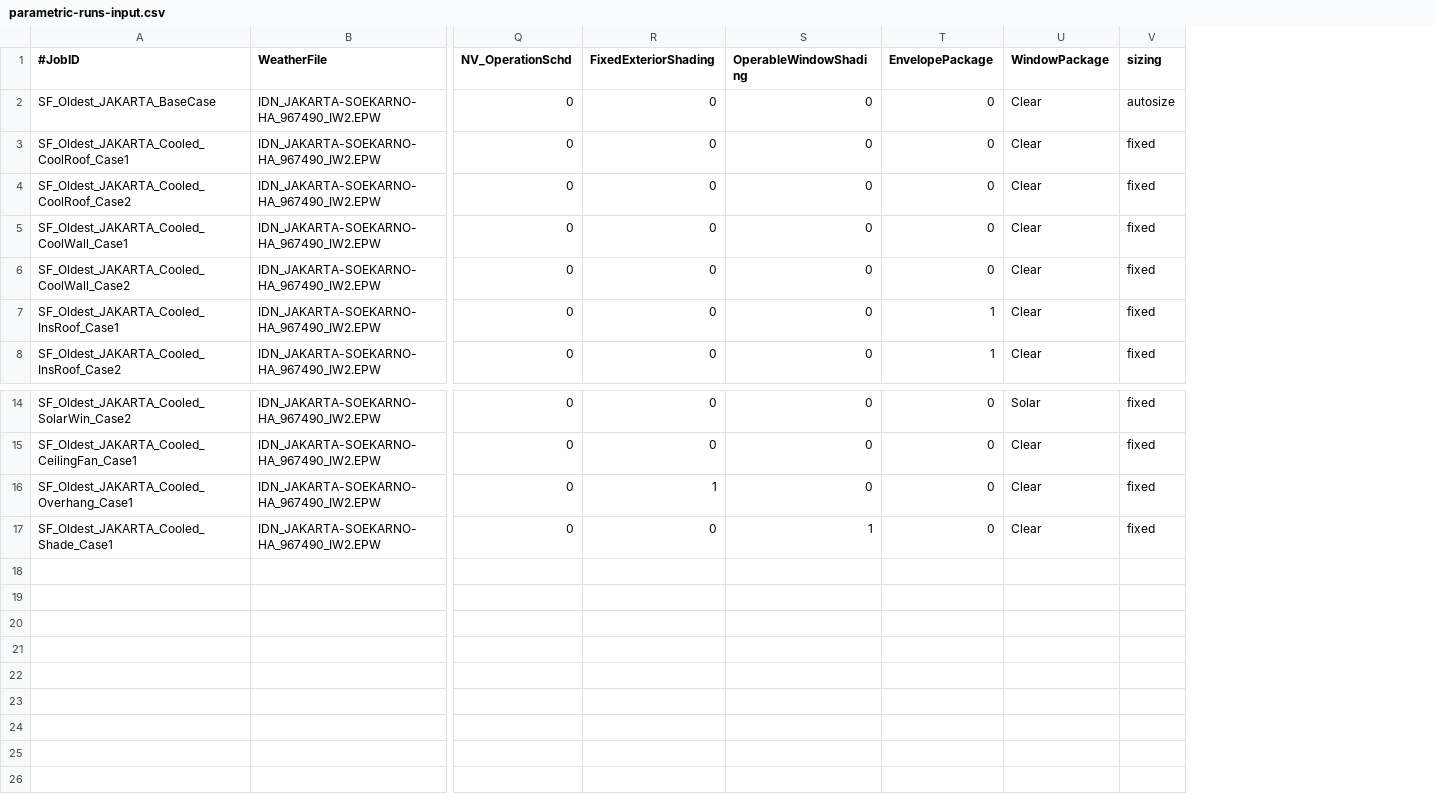
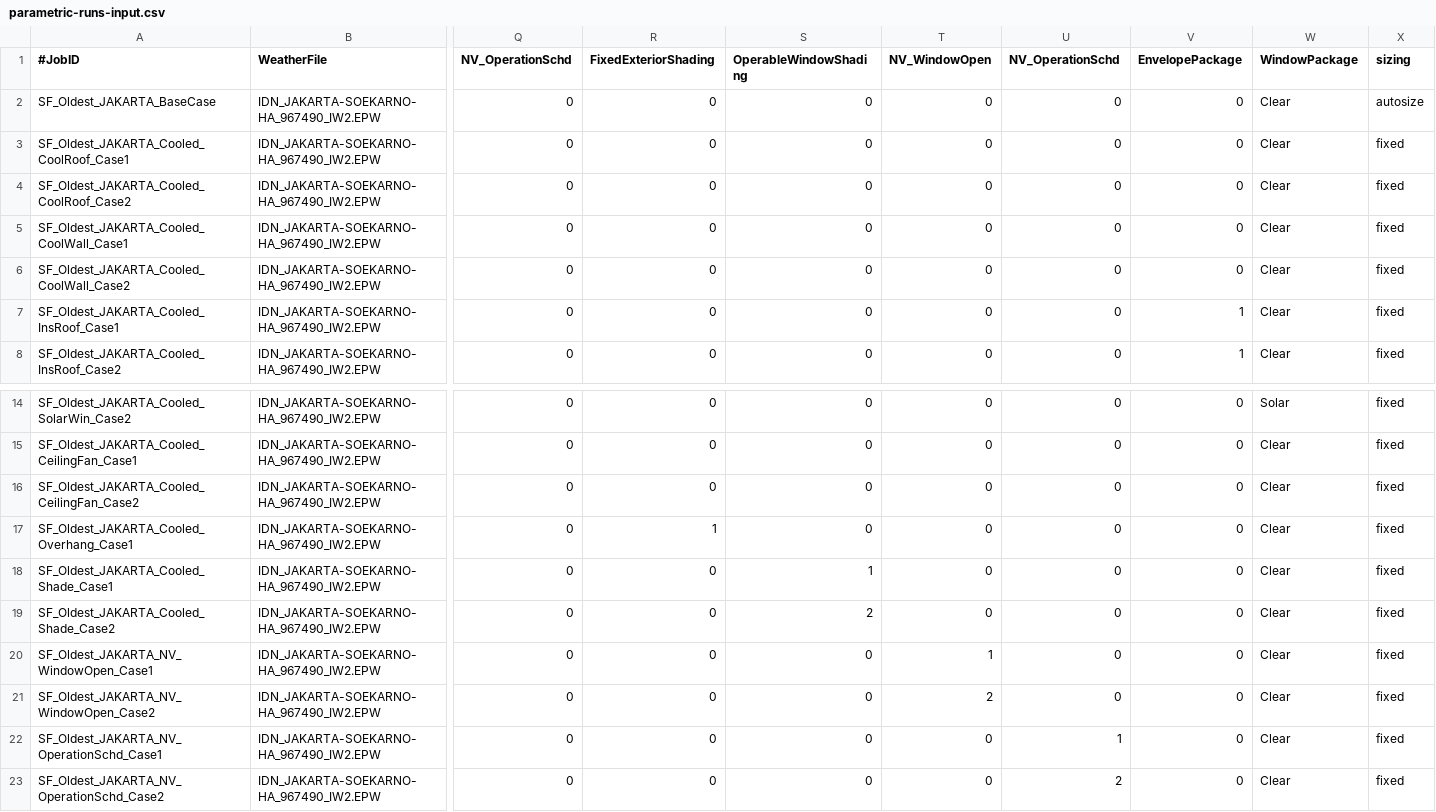
Before and after one commit to rongxinyin/idn-swg-a-framework, a CSV file: model/parametric-runs/parametric-runs-input.csv, drawn as a sheet; only a part is shown, gaps mark what is left out; rows hold the shown columns only; the diff names each change by its address in the sheet, - before the commit and + after, or states it on an @@ line.

```diff
--- a/model/parametric-runs/parametric-runs-input.csv
+++ b/model/parametric-runs/parametric-runs-input.csv
+column T (NV_WindowOpen), rows 2-8: all 0; rows 14-15: 0 | 0; rows 17-18: 0 | 0
+column U (NV_OperationSchd), rows 2-8: all 0; rows 14-15: 0 | 0; rows 17-18: 0 | 0
+row 16: SF_Oldest_JAKARTA_Cooled_CeilingFan_Case2 | IDN_JAKARTA-SOEKARNO-HA_967490_IW2.EPW | 0 | 0 | 0 | 0 | 0 | 0 | Clear | fixed
+row 19: SF_Oldest_JAKARTA_Cooled_Shade_Case2 | IDN_JAKARTA-SOEKARNO-HA_967490_IW2.EPW | 0 | 0 | 2 | 0 | 0 | 0 | Clear | fixed
+row 20: SF_Oldest_JAKARTA_NV_WindowOpen_Case1 | IDN_JAKARTA-SOEKARNO-HA_967490_IW2.EPW | 0 | 0 | 0 | 1 | 0 | 0 | Clear | fixed
+row 21: SF_Oldest_JAKARTA_NV_WindowOpen_Case2 | IDN_JAKARTA-SOEKARNO-HA_967490_IW2.EPW | 0 | 0 | 0 | 2 | 0 | 0 | Clear | fixed
+row 22: SF_Oldest_JAKARTA_NV_OperationSchd_Case1 | IDN_JAKARTA-SOEKARNO-HA_967490_IW2.EPW | 0 | 0 | 0 | 0 | 1 | 0 | Clear | fixed
+row 23: SF_Oldest_JAKARTA_NV_OperationSchd_Case2 | IDN_JAKARTA-SOEKARNO-HA_967490_IW2.EPW | 0 | 0 | 0 | 0 | 2 | 0 | Clear | fixed
```
Also changed, not shown: 12 other files.
